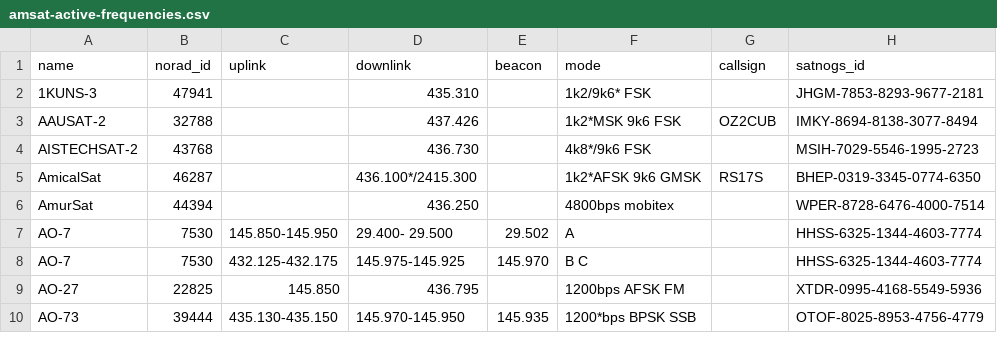
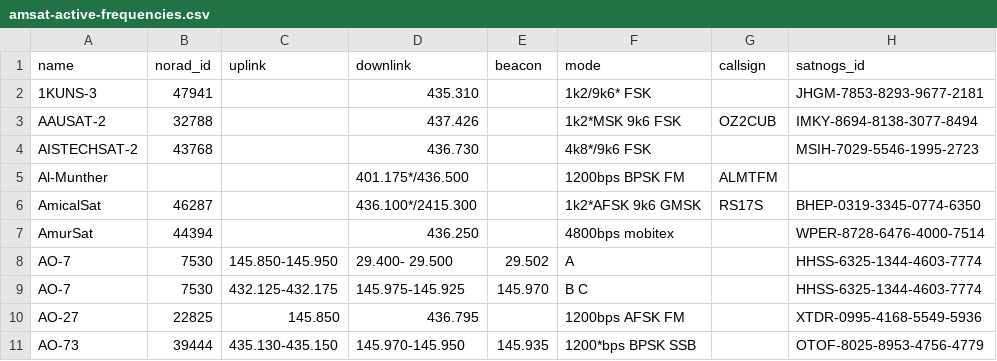
Before and after one commit to palewire/amateur-satellite-database, a CSV file: data/amsat-active-frequencies.csv, drawn as a sheet; only a part is shown; the diff names each change by its address in the sheet, - before the commit and + after, or states it on an @@ line.

```diff
--- a/data/amsat-active-frequencies.csv
+++ b/data/amsat-active-frequencies.csv
+row 5: Al-Munther |  |  | 401.175*/436.500 |  | 1200bps BPSK FM | ALMTFM
```
Also changed, not shown: data/amsat-all-frequencies.csv, data/satnogs.csv, 3 other files.
